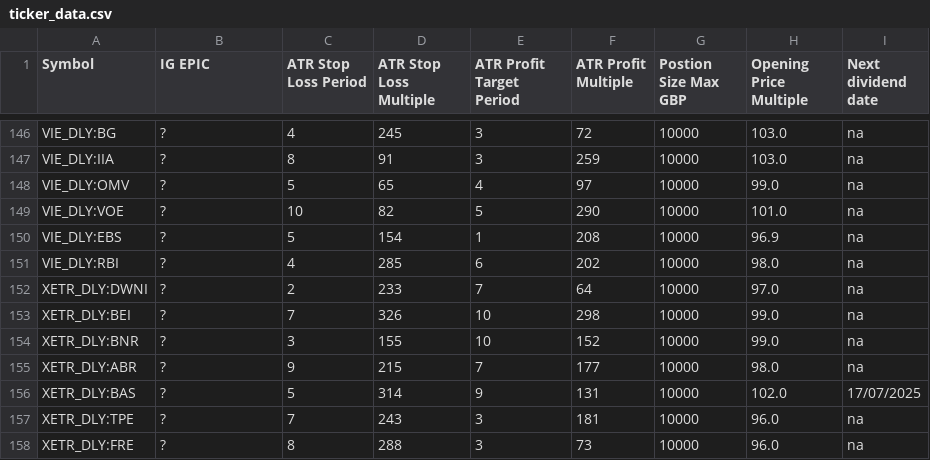
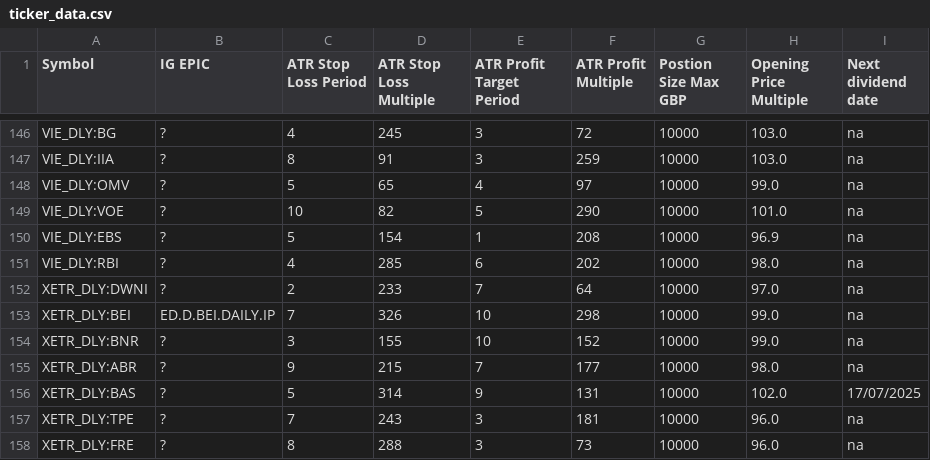
Before and after one commit to shaumne/steven-web-app, a CSV file: ticker_data.csv, drawn as a sheet; only a part is shown, gaps mark what is left out.

```diff
--- a/ticker_data.csv
+++ b/ticker_data.csv
@@ -152,3 +152,3 @@ VIE_DLY:RBI,?,4,285,6,202,10000,98.0,na,,,,,,,,,
 XETR_DLY:DWNI,?,2,233,7,64,10000,97.0,na,,,,,,,,,
-XETR_DLY:BEI,?,7,326,10,298,10000,99.0,na,,,,,,,,,
+XETR_DLY:BEI,ED.D.BEI.DAILY.IP,7,326,10,298,10000,99.0,na,,,,,,,,,
 XETR_DLY:BNR,?,3,155,10,152,10000,99.0,na,,,,,,,,,
```
Also changed, not shown: 7 other files.
